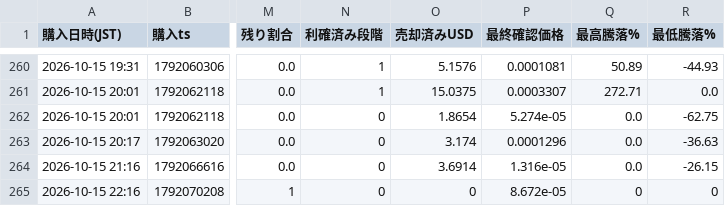
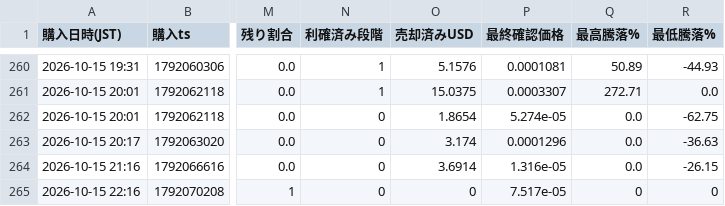
Before and after one commit to kokikkkk44/meme-scanner, a CSV file: data/paper_trades.csv, drawn as a sheet; only a part is shown, gaps mark what is left out; the diff names each change by its address in the sheet, - before the commit and + after, or states it on an @@ line.

```diff
--- a/data/paper_trades.csv
+++ b/data/paper_trades.csv
-P265 (最終確認価格): 8.672e-05
+P265 (最終確認価格): 7.517e-05
```
Also changed, not shown: 2 other files.
